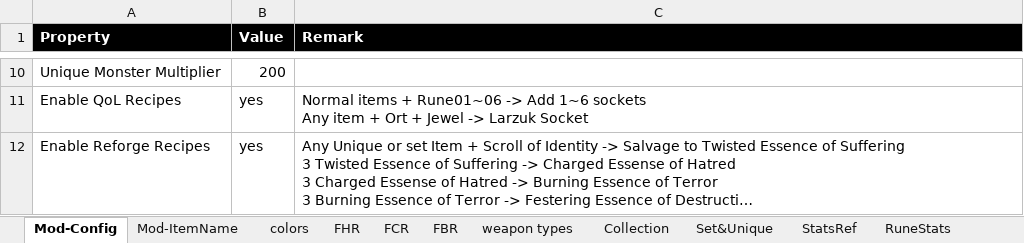
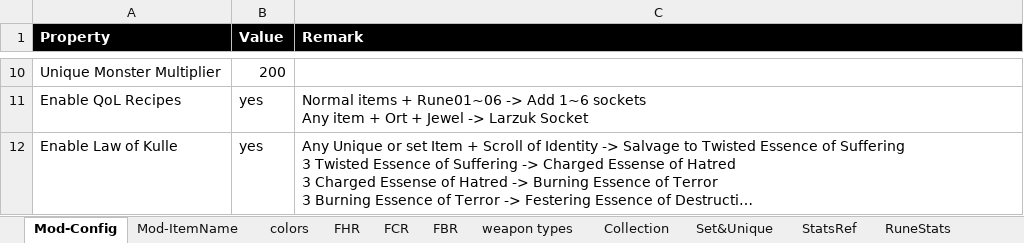
Before and after one commit to yatyricky/d2r-loot-filter, an Excel workbook: Diablo II.xlsx, sheet Mod-Config, drawn as a sheet; only a part is shown, gaps mark what is left out; long unchanged cells end in …; values as stored, in another font and other column widths than the file's, no borders; the diff covers the shown part only; the diff names each change by its address in the sheet, - before the commit and + after, or states it on an @@ line.

```diff
--- a/Diablo II.xlsx (sheet Mod-Config)
+++ b/Diablo II.xlsx (sheet Mod-Config)
-A12 (Property): Enable Reforge Recipes
+A12 (Property): Enable Law of Kulle
```
Also changed, not shown: 1 added row elsewhere in this sheet, 2 other files.
